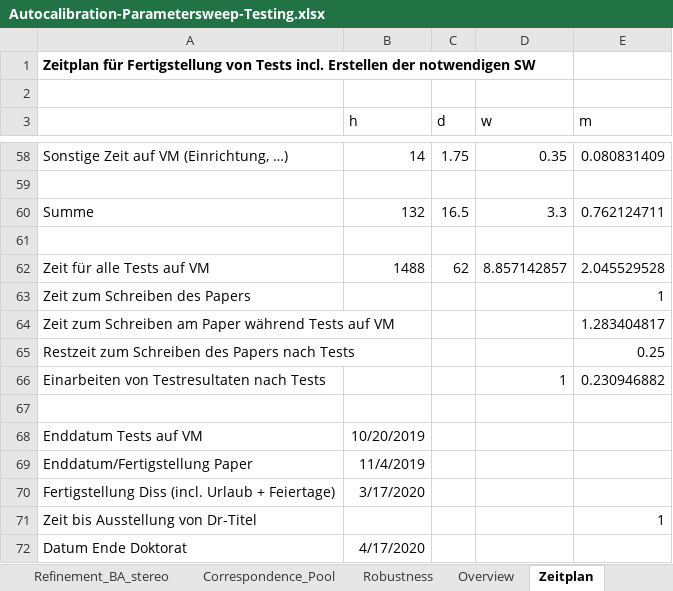
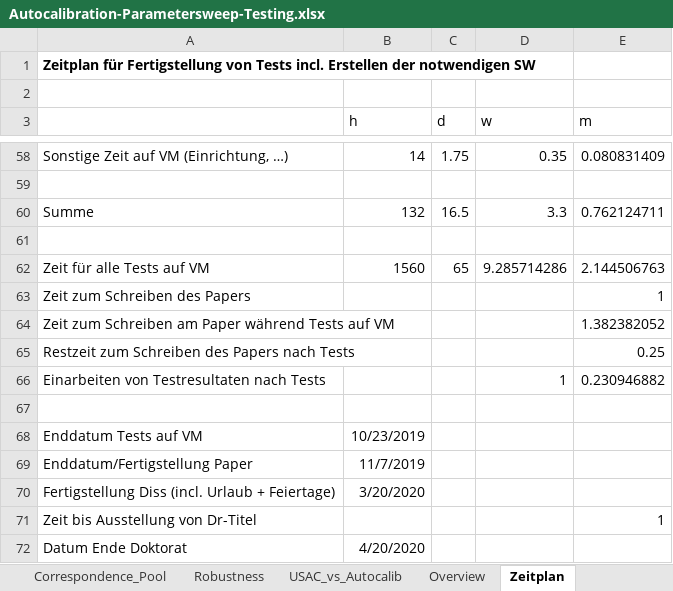
Before and after one commit to josefmaierfl/matchinglib_poselib, an Excel workbook: Test_Overview/Autocalibration-Parametersweep-Testing.xlsx, sheet Zeitplan, drawn as a sheet; only a part is shown, gaps mark what is left out; values as stored, in another font and other column widths than the file's, no borders; the diff names each change by its address in the sheet, - before the commit and + after, or states it on an @@ line.

```diff
--- a/Test_Overview/Autocalibration-Parametersweep-Testing.xlsx (sheet Zeitplan)
+++ b/Test_Overview/Autocalibration-Parametersweep-Testing.xlsx (sheet Zeitplan)
+sheet tab: USAC_vs_Autocalib
-B62 (h): 1488
+B62 (h): 1560
-C62 (d): 62
+C62 (d): 65
-D62 (w): 8.857142857
+D62 (w): 9.285714286
-E62 (m): 2.045529528
+E62 (m): 2.144506763
-E64 (m): 1.283404817
+E64 (m): 1.382382052
-B68 (h): 10/20/2019
+B68 (h): 10/23/2019
-B69 (h): 11/4/2019
+B69 (h): 11/7/2019
-B70 (h): 3/17/2020
+B70 (h): 3/20/2020
-B72 (h): 4/17/2020
+B72 (h): 4/20/2020
```
Also changed, not shown: sheet Overview, sheet USAC-testing, sheet Refinement_BA, sheet Refinement_BA_stereo, 3 other files.
